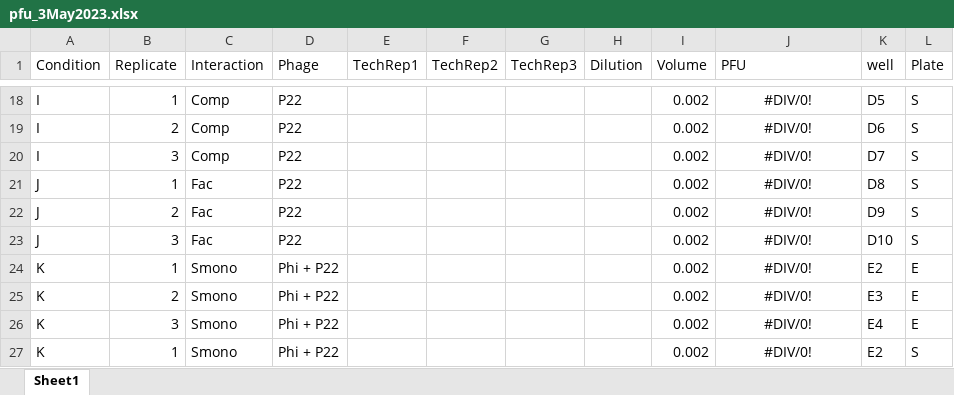
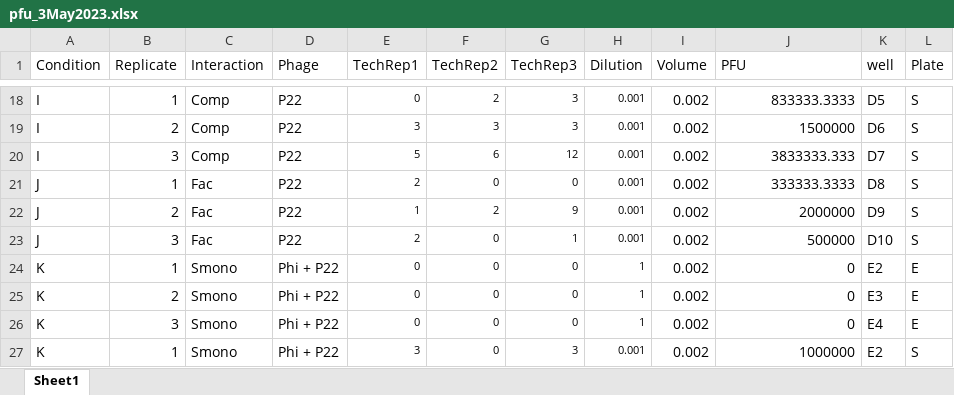
Before and after one commit to bisesi/Host-Ecology-and-Host-Range, an Excel workbook: experimental-data/tecan-data/3May2023/pfu_3May2023.xlsx, sheet Sheet1, drawn as a sheet; only a part is shown, gaps mark what is left out; values as stored, in another font and other column widths than the file's, no borders; the diff covers the shown part only; the diff names each change by its address in the sheet, - before the commit and + after, or states it on an @@ line.

```diff
--- a/experimental-data/tecan-data/3May2023/pfu_3May2023.xlsx (sheet Sheet1)
+++ b/experimental-data/tecan-data/3May2023/pfu_3May2023.xlsx (sheet Sheet1)
-E18 (TechRep1): (empty)
+E18 (TechRep1): 0
-F18 (TechRep2): (empty)
+F18 (TechRep2): 2
-G18:G19 (TechRep3): (empty)
+G18:G19 (TechRep3): 3
-H18:H23 (Dilution): (empty)
+H18:H23 (Dilution): 0.001
-J18:J27 alignment: center
+J18:J27 alignment: right
-J18 (PFU): #DIV/0!
+J18 (PFU): 833333.3333
-E19 (TechRep1): (empty)
+E19 (TechRep1): 3
-F19 (TechRep2): (empty)
+F19 (TechRep2): 3
-J19 (PFU): #DIV/0!
+J19 (PFU): 1500000
-E20 (TechRep1): (empty)
+E20 (TechRep1): 5
-F20 (TechRep2): (empty)
+F20 (TechRep2): 6
-G20 (TechRep3): (empty)
+G20 (TechRep3): 12
-J20 (PFU): #DIV/0!
+J20 (PFU): 3833333.333
-E21 (TechRep1): (empty)
+E21 (TechRep1): 2
-F21 (TechRep2): (empty)
+F21 (TechRep2): 0
-G21 (TechRep3): (empty)
+G21 (TechRep3): 0
-J21 (PFU): #DIV/0!
+J21 (PFU): 333333.3333
-E22 (TechRep1): (empty)
+E22 (TechRep1): 1
-F22 (TechRep2): (empty)
+F22 (TechRep2): 2
-G22 (TechRep3): (empty)
+G22 (TechRep3): 9
-J22 (PFU): #DIV/0!
+J22 (PFU): 2000000
-E23 (TechRep1): (empty)
+E23 (TechRep1): 2
-F23:F27 (TechRep2): (empty)
+F23:F27 (TechRep2): 0
-G23 (TechRep3): (empty)
+G23 (TechRep3): 1
-J23 (PFU): #DIV/0!
+J23 (PFU): 500000
-E24:E26 (TechRep1): (empty)
+E24:E26 (TechRep1): 0
-G24:G26 (TechRep3): (empty)
+G24:G26 (TechRep3): 0
-H24:H26 (Dilution): (empty)
+H24:H26 (Dilution): 1
-J24:J26 (PFU): #DIV/0!
+J24:J26 (PFU): 0
-E27 (TechRep1): (empty)
+E27 (TechRep1): 3
-G27 (TechRep3): (empty)
+G27 (TechRep3): 3
-H27 (Dilution): (empty)
+H27 (Dilution): 0.001
-J27 (PFU): #DIV/0!
+J27 (PFU): 1000000
```
Also changed, not shown: 270 edited cells and cell formats elsewhere in this sheet, experimental-data/tecan-data/19April2023/pfu_19April2023.xlsx, 27 other files.
